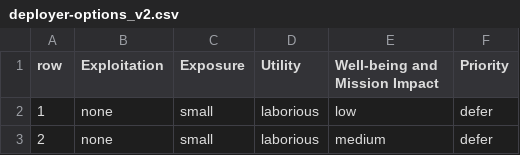
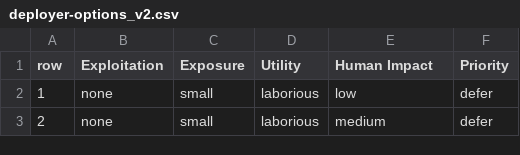
Before and after one commit to CERTCC/SSVC, a CSV file: data/csvs/deployer-options_v2.csv, drawn as a sheet; only a part is shown.

Commit message:
propagate change in markdown to deployer image; prepare CSVs for sub-trees

```diff
--- a/data/csvs/deployer-options_v2.csv
+++ b/data/csvs/deployer-options_v2.csv
@@ -1,2 +1,2 @@
-row,Exploitation,Exposure,Utility,Well-being and Mission Impact,Priority
+row,Exploitation,Exposure,Utility,Human Impact,Priority
 1,none,small,laborious,low,defer
```
Also changed, not shown: 6 other files.
